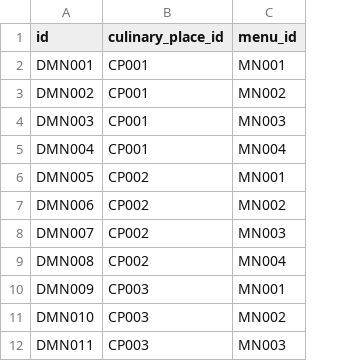
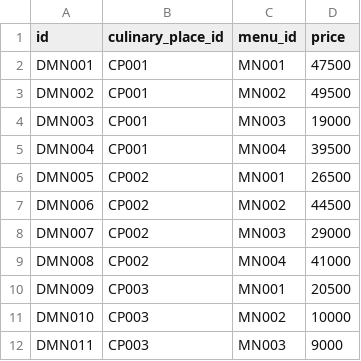
Before and after one commit to j03hanafi/desa-wisata-sumpu, a CSV file: writable/seeds/detail_menu.csv, drawn as a sheet; only a part is shown; the diff names each change by its address in the sheet, - before the commit and + after, or states it on an @@ line.

Commit message:
update menu and detail_menu database model

```diff
--- a/writable/seeds/detail_menu.csv
+++ b/writable/seeds/detail_menu.csv
+column D (price), rows 2-12: 47500 | 49500 | 19000 | 39500 | 26500 | 44500 | 29000 | 41000 | 20500 | 10000 | 9000
```
Also changed, not shown: 5 other files.
